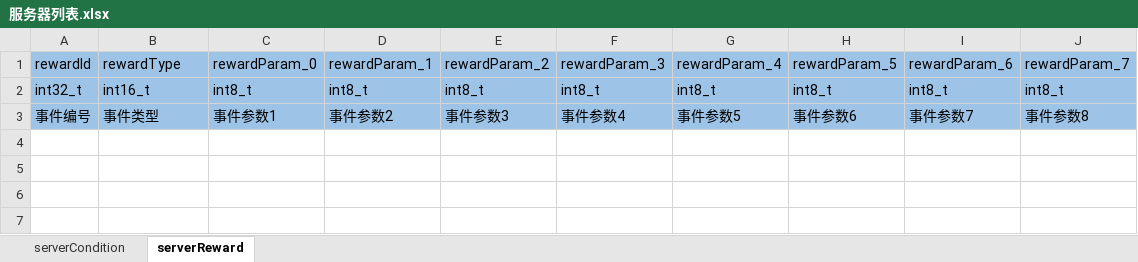
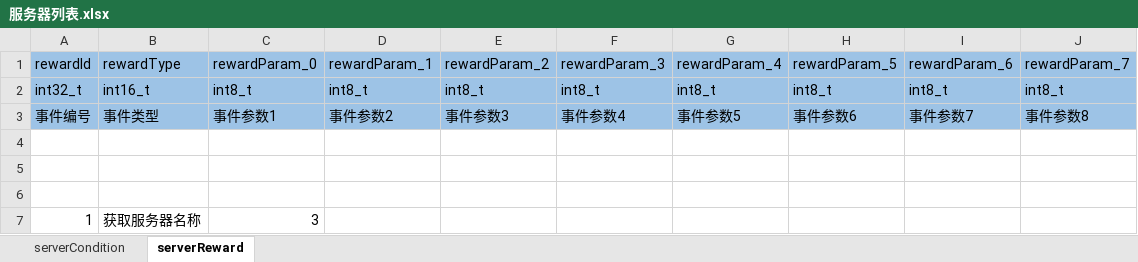
Before and after one commit to aiyou4love/resource, an Excel workbook: gameTb/client/table/服务器列表.xlsx, sheet serverReward, drawn as a sheet; values as stored, in another font and other column widths than the file's, no borders; the diff names each change by its address in the sheet, - before the commit and + after, or states it on an @@ line.

```diff
--- a/gameTb/client/table/服务器列表.xlsx (sheet serverReward)
+++ b/gameTb/client/table/服务器列表.xlsx (sheet serverReward)
+row 4: (empty)
+row 5: (empty)
+row 6: (empty)
+row 7: 1 | 获取服务器名称 | 3
```
Also changed, not shown: gameTb/client/table/基础业务.xlsx, gameTb/client/table/帐号配置.xlsx, 9 other files.
